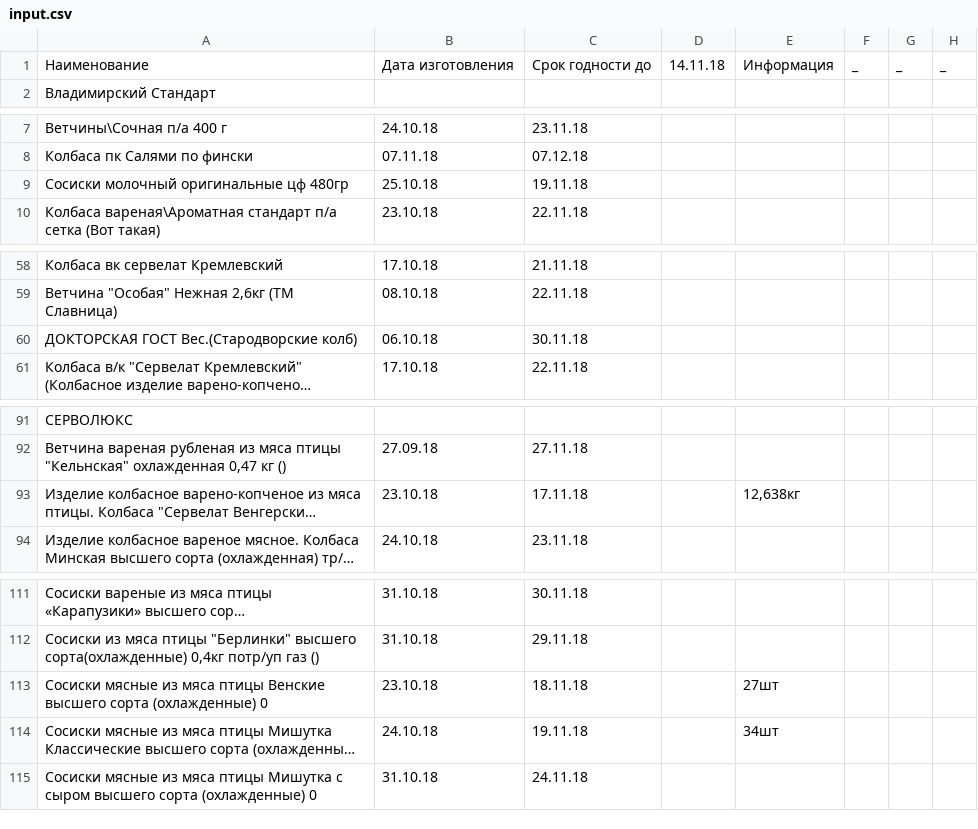
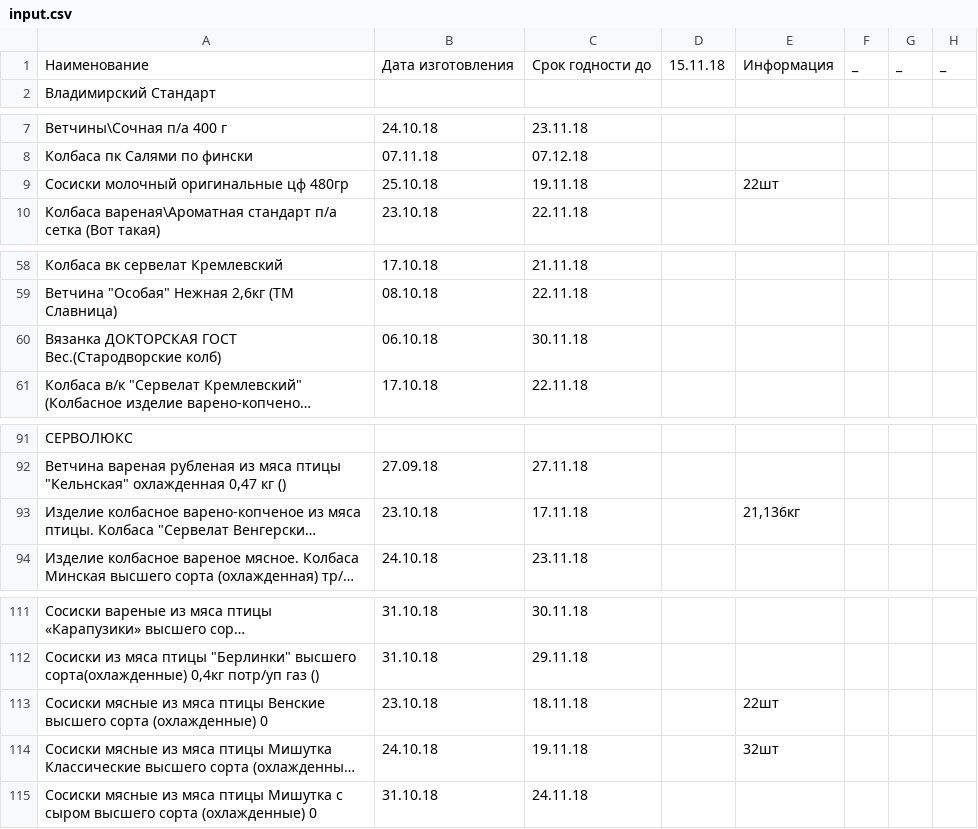
Before and after one commit to Tzota/sottaev-tdmprom-table, a CSV file: input.csv, drawn as a sheet; only a part is shown, gaps mark what is left out; long unchanged cells end in …; the diff covers the shown part only; the diff names each change by its address in the sheet, - before the commit and + after, or states it on an @@ line.

```diff
--- a/input.csv
+++ b/input.csv
-D1: 14.11.18
+D1: 15.11.18
-E9: (empty)
+E9: 22шт
-A60: ДОКТОРСКАЯ ГОСТ Вес.(Стародворские колб)
+A60: Вязанка ДОКТОРСКАЯ ГОСТ Вес.(Стародворские колб)
-E93: 12,638кг
+E93: 21,136кг
-E113: 27шт
+E113: 22шт
-E114: 34шт
+E114: 32шт
```
Also changed, not shown: 15 edited cells elsewhere in this file.
